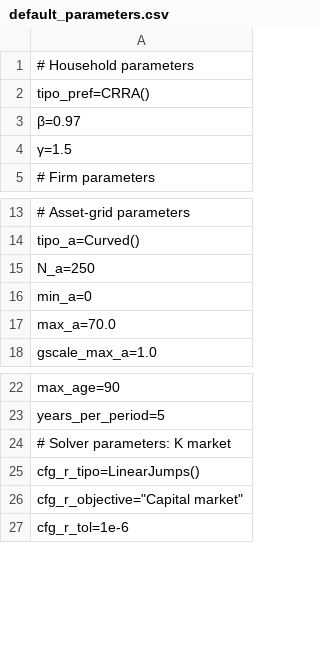
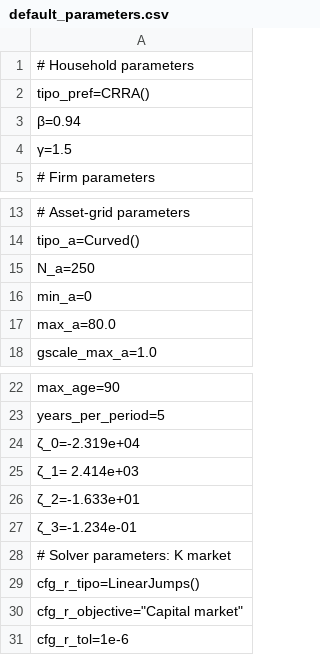
Before and after one commit to TavoJGB/AiyagariOLG, a CSV file: Simulations/parameters/default_parameters.csv, drawn as a sheet; only a part is shown, gaps mark what is left out.

```diff
--- a/Simulations/parameters/default_parameters.csv
+++ b/Simulations/parameters/default_parameters.csv
@@ -2,3 +2,3 @@
 tipo_pref=CRRA()
-β=0.97
+β=0.94
 γ=1.5
@@ -16,3 +16,3 @@ N_a=250
 min_a=0
-max_a=70.0
+max_a=80.0
 gscale_max_a=1.0
@@ -23,2 +23,6 @@ max_age=90
 years_per_period=5
+ζ_0=-2.319e+04
+ζ_1= 2.414e+03
+ζ_2=-1.633e+01
+ζ_3=-1.234e-01
 # Solver parameters: K market
```
Also changed, not shown: Simulations/parameters/latest_simulation.csv, Simulations/parameters/test_parameters.csv, 7 other files.
